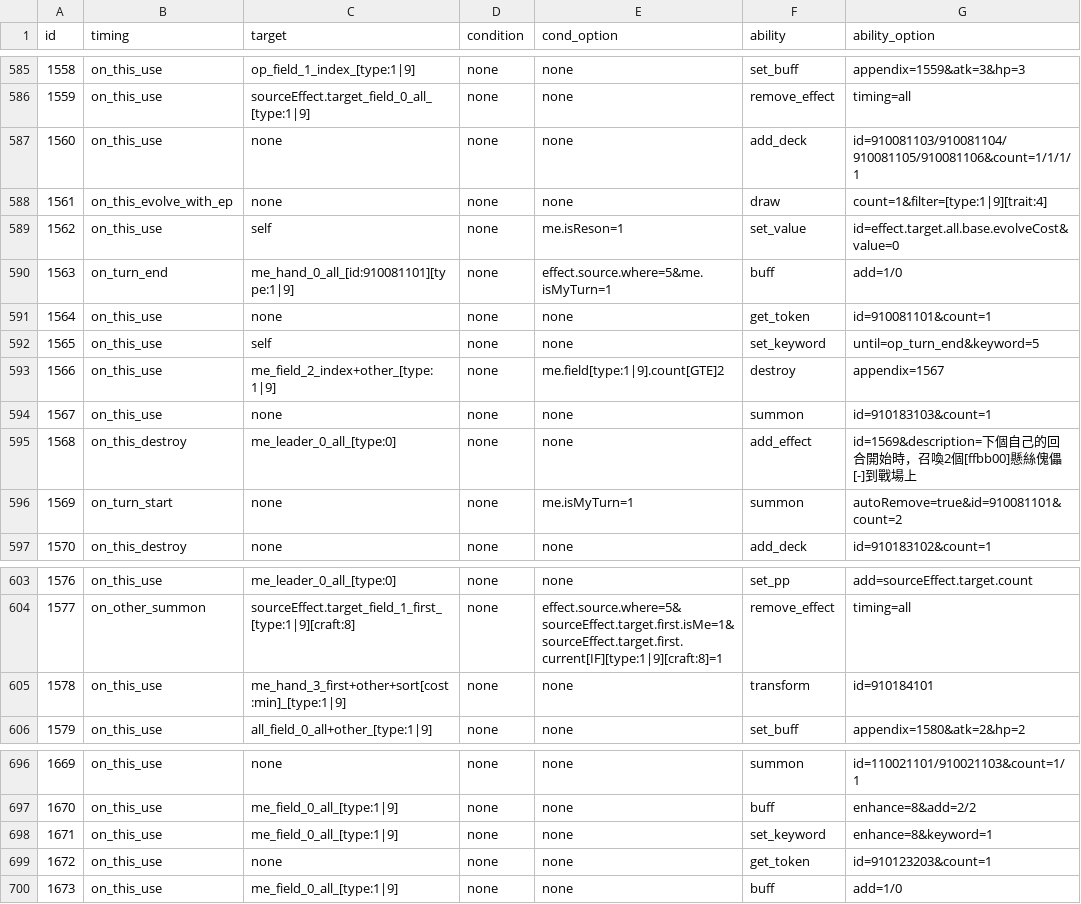
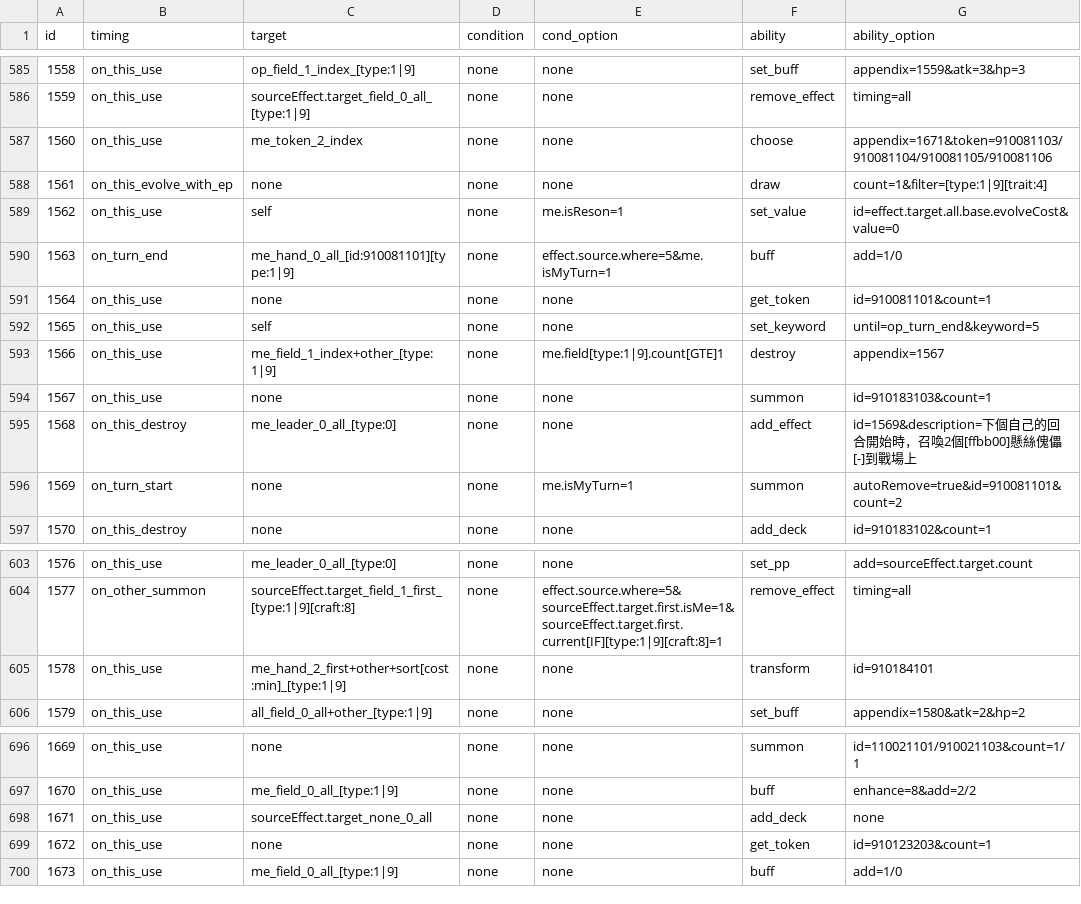
Before and after one commit to Brady29655751/SV-Cloud, a CSV file: Assets/Resources/Data/Cards/effect.csv, drawn as a sheet; only a part is shown, gaps mark what is left out.

```diff
--- a/Assets/Resources/Data/Cards/effect.csv
+++ b/Assets/Resources/Data/Cards/effect.csv
@@ -586,3 +586,3 @@ id,timing,target,condition,cond_option,ability,ability_option
 1559,on_this_use,sourceEffect.target_field_0_all_[type:1|9],none,none,remove_effect,timing=all
-1560,on_this_use,none,none,none,add_deck,id=910081103/910081104/910081105/910081106&count=1/1/1/1
+1560,on_this_use,me_token_2_index,none,none,choose,appendix=1671&token=910081103/910081104/910081105/910081106
 1561,on_this_evolve_with_ep,none,none,none,draw,count=1&filter=[type:1|9][trait:4]
@@ -592,3 +592,3 @@ id,timing,target,condition,cond_option,ability,ability_option
 1565,on_this_use,self,none,none,set_keyword,until=op_turn_end&keyword=5
-1566,on_this_use,me_field_2_index+other_[type:1|9],none,me.field[type:1|9].count[GTE]2,destroy,appendix=1567
+1566,on_this_use,me_field_1_index+other_[type:1|9],none,me.field[type:1|9].count[GTE]1,destroy,appendix=1567
 1567,on_this_use,none,none,none,summon,id=910183103&count=1
@@ -604,3 +604,3 @@ id,timing,target,condition,cond_option,ability,ability_option
 1577,on_other_summon,sourceEffect.target_field_1_first_[type:1|9][craft:8],none,effect.source.where=5&sourceEffect.target.first.isMe=1&sourceEffect.target.first.current[IF][type:1|9][craft:8]=1,remove_effect,timing=all
-1578,on_this_use,me_hand_3_first+other+sort[cost:min]_[type:1|9],none,none,transform,id=910184101
+1578,on_this_use,me_hand_2_first+other+sort[cost:min]_[type:1|9],none,none,transform,id=910184101
 1579,on_this_use,all_field_0_all+other_[type:1|9],none,none,set_buff,appendix=1580&atk=2&hp=2
@@ -697,3 +697,3 @@ id,timing,target,condition,cond_option,ability,ability_option
 1670,on_this_use,me_field_0_all_[type:1|9],none,none,buff,enhance=8&add=2/2
-1671,on_this_use,me_field_0_all_[type:1|9],none,none,set_keyword,enhance=8&keyword=1
+1671,on_this_use,sourceEffect.target_none_0_all,none,none,add_deck,none
 1672,on_this_use,none,none,none,get_token,id=910123203&count=1
```
Also changed, not shown: Assets/Resources/Data/Cards/description.csv, Assets/Resources/Data/Cards/info.csv, 7 other files.
